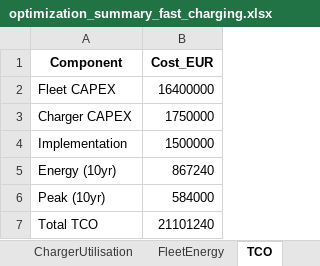
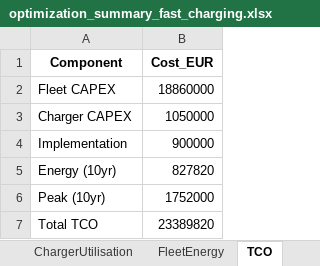
Before and after one commit to prvnpandey/EvTransitMatsim, an Excel workbook: python/optimization_summary_fast_charging.xlsx, sheet TCO, drawn as a sheet; values as stored, in another font and other column widths than the file's, no borders; the diff names each change by its address in the sheet, - before the commit and + after, or states it on an @@ line.

```diff
--- a/python/optimization_summary_fast_charging.xlsx (sheet TCO)
+++ b/python/optimization_summary_fast_charging.xlsx (sheet TCO)
-B2 (Cost_EUR): 16400000
+B2 (Cost_EUR): 18860000
-B3 (Cost_EUR): 1750000
+B3 (Cost_EUR): 1050000
-B4 (Cost_EUR): 1500000
+B4 (Cost_EUR): 900000
-B5 (Cost_EUR): 867240
+B5 (Cost_EUR): 827820
-B6 (Cost_EUR): 584000
+B6 (Cost_EUR): 1752000
-B7 (Cost_EUR): 21101240
+B7 (Cost_EUR): 23389820
```
Also changed, not shown: sheet EnergyHeatmap, sheet ChargerActivity, sheet FleetEnergy, sheet FleetUtilisation, sheet ChargerUtilisation, python/optimization_dataset.xlsx, python/optimization_summary_slow_charging.xlsx, 3 other files.
